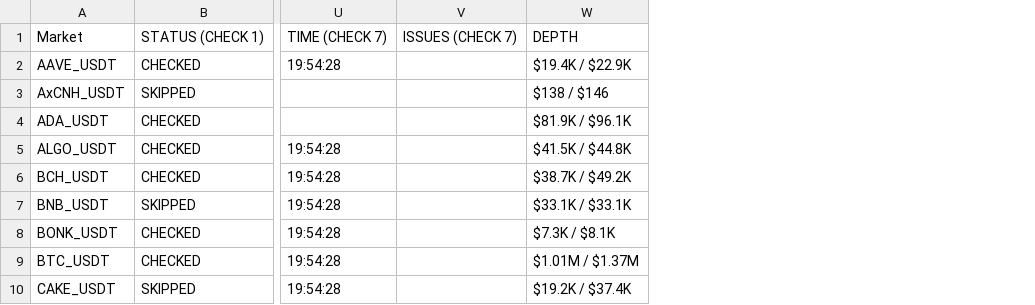
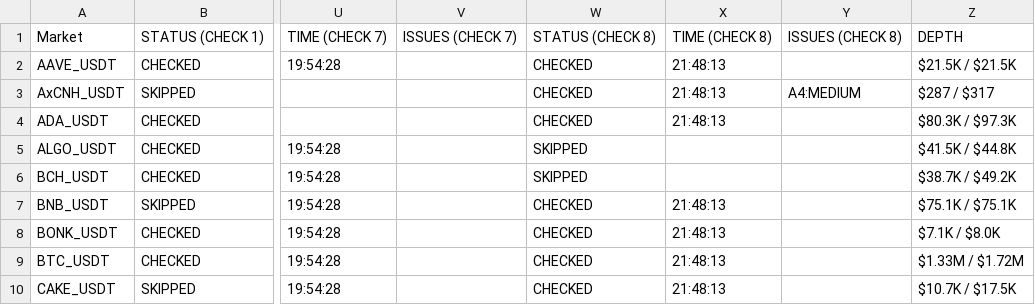
Before and after one commit to NonsoOmoko/OHM-v1, a CSV file: data/daily_log_2026-06-14.csv, drawn as a sheet; only a part is shown, gaps mark what is left out; removed rows and columns are numbered as before the commit, all else as after; the diff names each change by its address in the sheet, - before the commit and + after, or states it on an @@ line.

```diff
--- a/data/daily_log_2026-06-14.csv
+++ b/data/daily_log_2026-06-14.csv
-column W, rows 1-10: DEPTH | $19.4K / $22.9K | $138 / $146 | $81.9K / $96.1K | $41.5K / $44.8K | $38.7K / $49.2K | $33.1K / $33.1K | $7.3K / $8.1K | $1.01M / $1.37M | $19.2K / $37.4K
+column W, rows 1-10: STATUS (CHECK 8) | CHECKED | CHECKED | CHECKED | SKIPPED | SKIPPED | CHECKED | CHECKED | CHECKED | CHECKED
+column X, rows 1-10: TIME (CHECK 8) | 21:48:13 | 21:48:13 | 21:48:13 |  |  | 21:48:13 | 21:48:13 | 21:48:13 | 21:48:13
+column Y, rows 1-3: ISSUES (CHECK 8) |  | A4:MEDIUM
+column Z, rows 1-10: DEPTH | $21.5K / $21.5K | $287 / $317 | $80.3K / $97.3K | $41.5K / $44.8K | $38.7K / $49.2K | $75.1K / $75.1K | $7.1K / $8.0K | $1.33M / $1.72M | $10.7K / $17.5K
```
Also changed, not shown: data/latest.csv, 1 other file.
